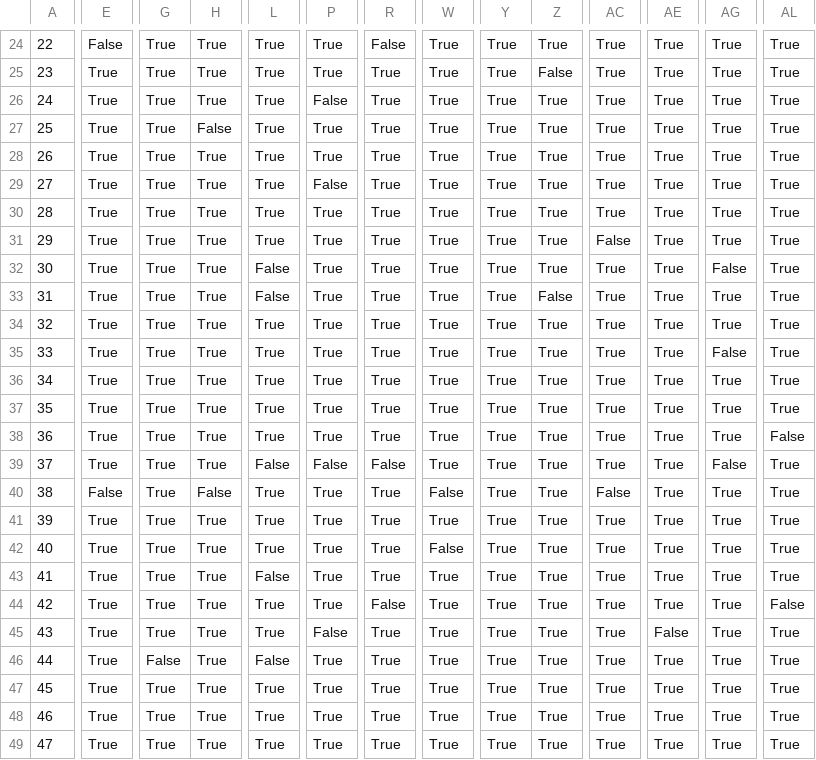
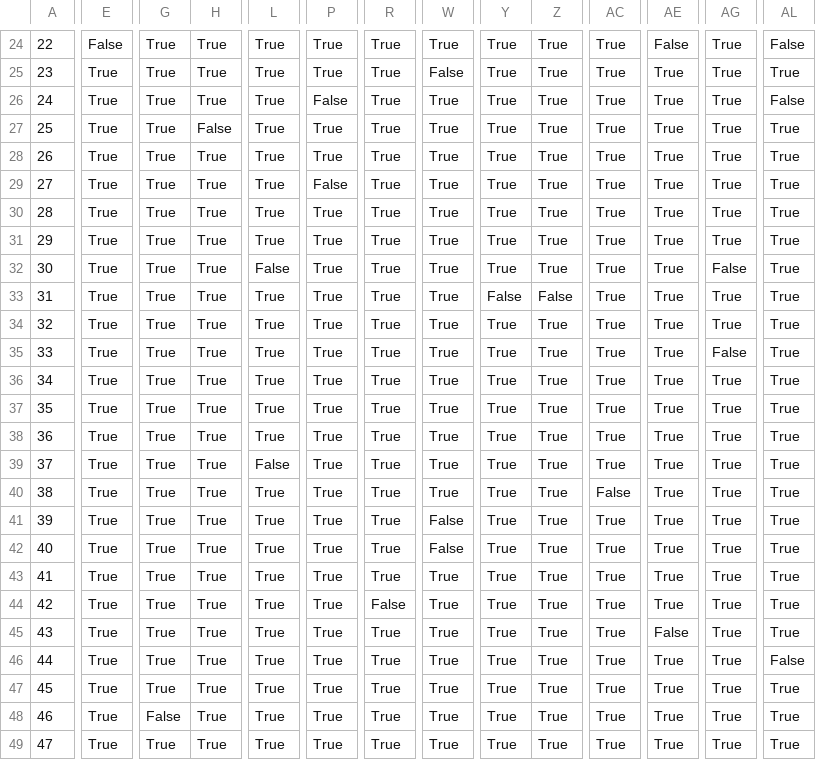
Before and after one commit to Taohong01/OCR, a CSV file: y_pred.csv, drawn as a sheet; only a part is shown, gaps mark what is left out; the diff covers the shown part only; the diff names each change by its address in the sheet, - before the commit and + after, or states it on an @@ line.

```diff
--- a/y_pred.csv
+++ b/y_pred.csv
-R24: False
+R24: True
-AE24: True
+AE24: False
-AL24: True
+AL24: False
-W25: True
+W25: False
-Z25: False
+Z25: True
-AL26: True
+AL26: False
-AC31: False
+AC31: True
-L33: False
+L33: True
-Y33: True
+Y33: False
-AL38: False
+AL38: True
-P39: False
+P39: True
-R39: False
+R39: True
-AG39: False
+AG39: True
-E40: False
+E40: True
-H40: False
+H40: True
-W40: False
+W40: True
-W41: True
+W41: False
-L43: False
+L43: True
-AL44: False
+AL44: True
-P45: False
+P45: True
-G46: False
+G46: True
-L46: False
+L46: True
-AL46: True
+AL46: False
-G48: True
+G48: False
```
Also changed, not shown: 42 edited cells elsewhere in this file, 2 other files.
